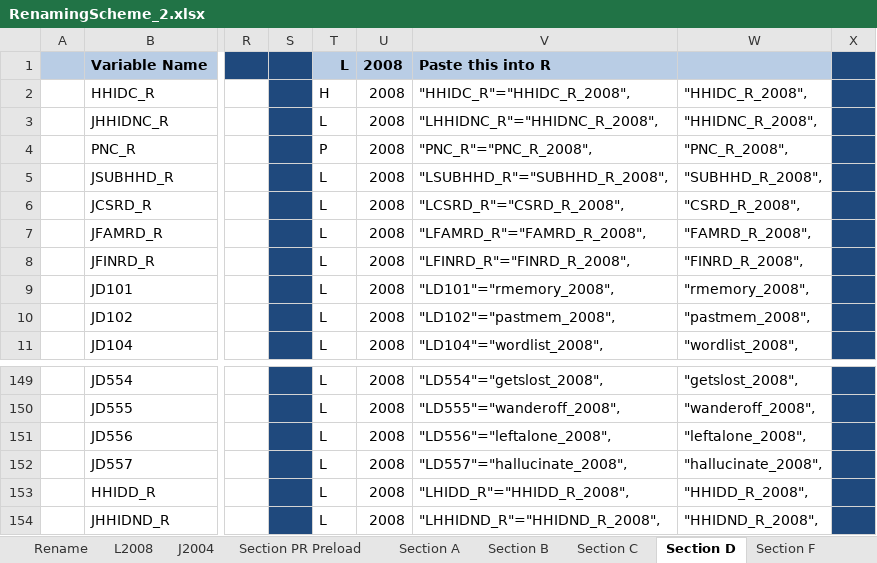
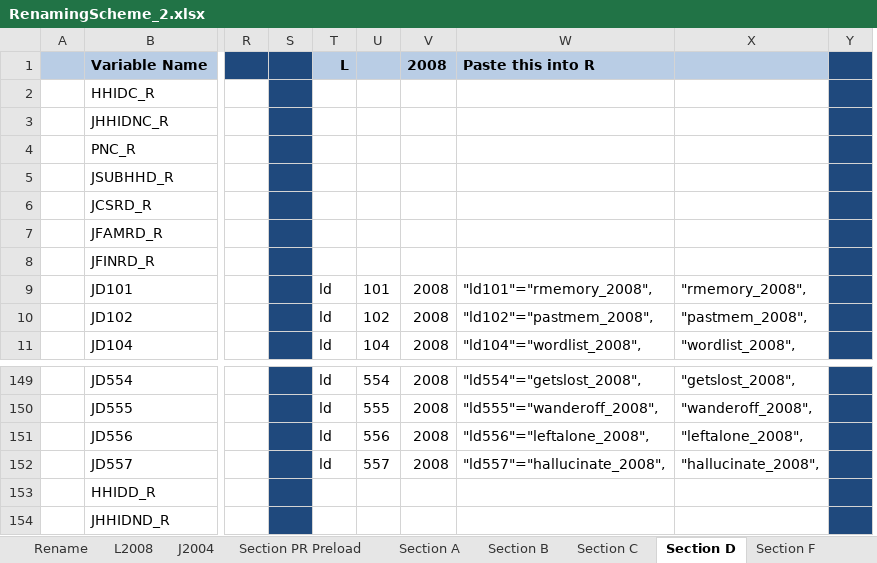
Before and after one commit to IALSA/SEC-HRS-Public, an Excel workbook: Scripts/Data/RenamingScheme_2.xlsx, sheet Section D, drawn as a sheet; only a part is shown, gaps mark what is left out; values as stored, in another font and other column widths than the file's, no borders; removed rows and columns are numbered as before the commit, all else as after; the diff names each change by its address in the sheet, - before the commit and + after, or states it on an @@ line.

```diff
--- a/Scripts/Data/RenamingScheme_2.xlsx (sheet Section D)
+++ b/Scripts/Data/RenamingScheme_2.xlsx (sheet Section D)
-column T, rows 1-11: L | H | L | P | L | L | L | L | L | L | L; rows 149-154: all L
+column T, rows 1-11: L |  |  |  |  |  |  |  | ld | ld | ld; rows 149-152: all ld
+column U, rows 9-11: 101 | 102 | 104; rows 149-152: 554 | 555 | 556 | 557
-column V, rows 1-11: Paste this into R | "HHIDC_R"="HHIDC_R_2008", | "LHHIDNC_R"="HHIDNC_R_2008", | "PNC_R"="PNC_R_2008", | "LSUBHHD_R"="SUBHHD_R_2008", | "LCSRD_R"="CSRD_R_2008", | "LFAMRD_R"="FAMRD_R_2008", | "LFINRD_R"="FINRD_R_2008", | "LD101"="rmemory_2008", | "LD102"="pastmem_2008", | "LD104"="wordlist_2008",; rows 149-154: "LD554"="getslost_2008", | "LD555"="wanderoff_2008", | "LD556"="leftalone_2008", | "LD557"="hallucinate_2008", | "LHIDD_R"="HHIDD_R_2008", | "LHHIDND_R"="HHIDND_R_2008",
+column W, rows 1-11: Paste this into R |  |  |  |  |  |  |  | "ld101"="rmemory_2008", | "ld102"="pastmem_2008", | "ld104"="wordlist_2008",; rows 149-152: "ld554"="getslost_2008", | "ld555"="wanderoff_2008", | "ld556"="leftalone_2008", | "ld557"="hallucinate_2008",
-V2:V8: 2008
+V2:V8: (empty)
-X2: "HHIDC_R_2008",
+X2: (empty)
-X3: "HHIDNC_R_2008",
+X3: (empty)
-X4: "PNC_R_2008",
+X4: (empty)
-X5: "SUBHHD_R_2008",
+X5: (empty)
-X6: "CSRD_R_2008",
+X6: (empty)
-X7: "FAMRD_R_2008",
+X7: (empty)
-X8: "FINRD_R_2008",
+X8: (empty)
-V153:V154: 2008
+V153:V154: (empty)
-X153: "HHIDD_R_2008",
+X153: (empty)
-X154: "HHIDND_R_2008",
+X154: (empty)
```
Also changed, not shown: sheet L2008, sheet Section F, sheet Section PR Preload, sheet Section A, sheet Section I Physical measures, sheet Section B, 1 more sheet, formulas that keep their value, 3 other files.
